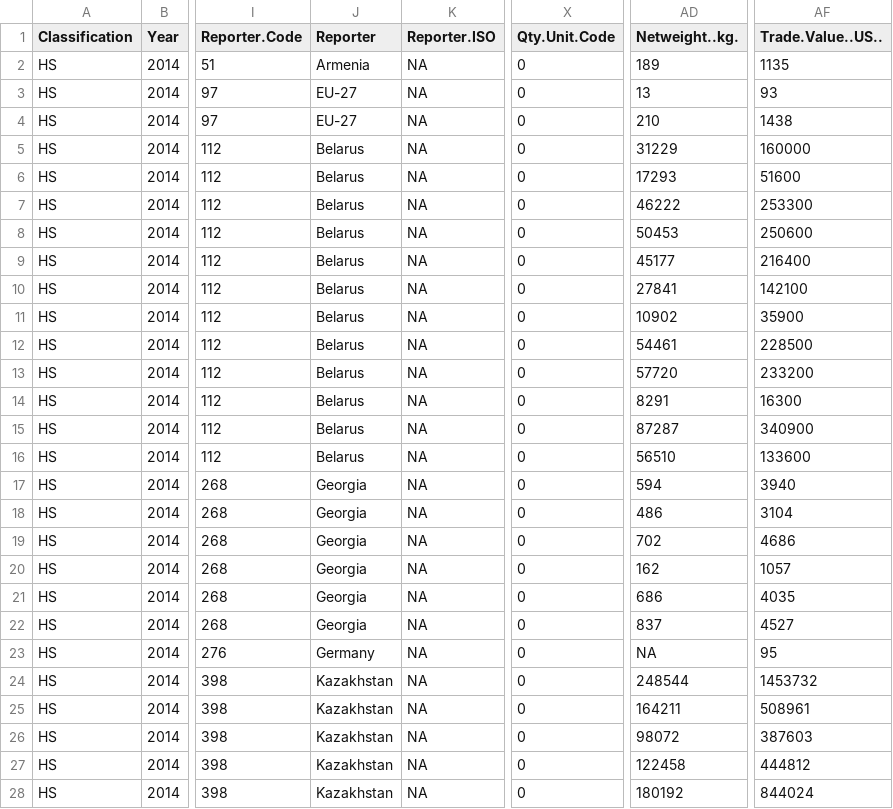
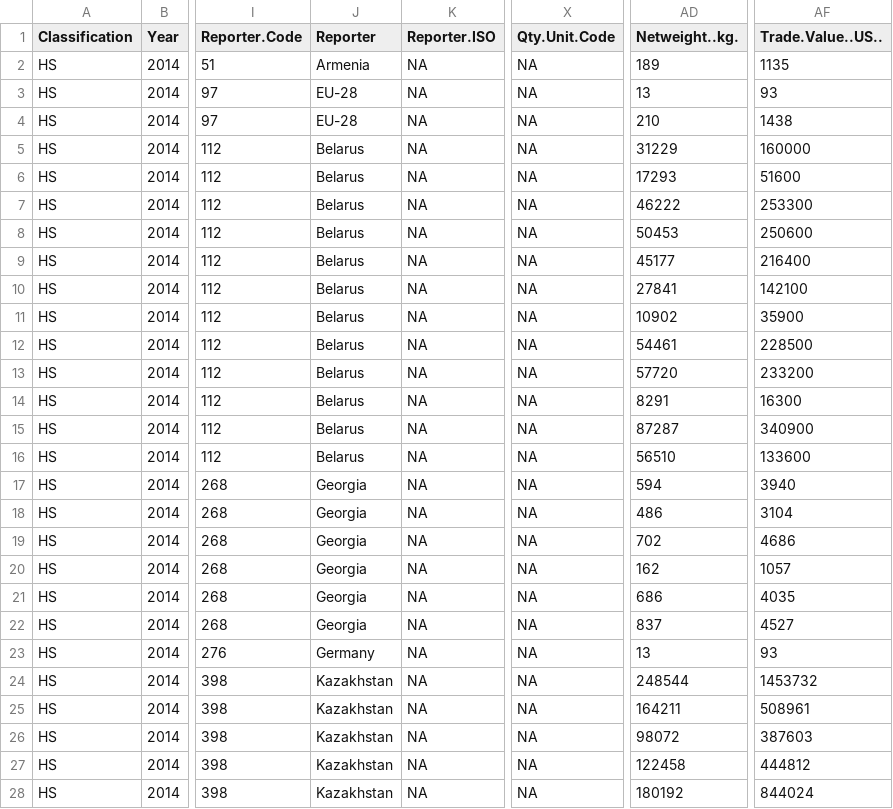
Before and after one commit to aksyuk/DPV-R_Materials, a CSV file: Labs/Lab-02/data/comtrade_2014.csv, drawn as a sheet; only a part is shown, gaps mark what is left out; the diff covers the shown part only; the diff names each change by its address in the sheet, - before the commit and + after, or states it on an @@ line.

```diff
--- a/Labs/Lab-02/data/comtrade_2014.csv
+++ b/Labs/Lab-02/data/comtrade_2014.csv
-X2:X28 (Qty.Unit.Code): 0
+X2:X28 (Qty.Unit.Code): NA
-J3:J4 (Reporter): EU-27
+J3:J4 (Reporter): EU-28
-AD23 (Netweight..kg.): NA
+AD23 (Netweight..kg.): 13
-AF23 (Trade.Value..US..): 95
+AF23 (Trade.Value..US..): 93
```
Also changed, not shown: 10 edited cells elsewhere in this file, Labs/Lab-02/data/comtrade_2015.csv, 17 other files.
